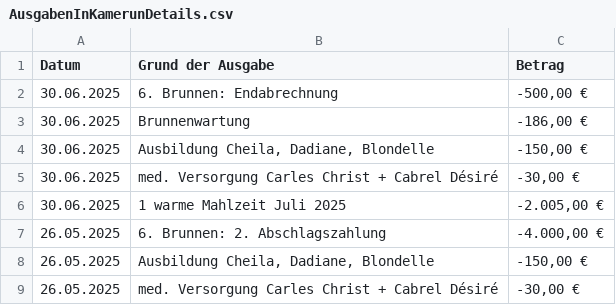
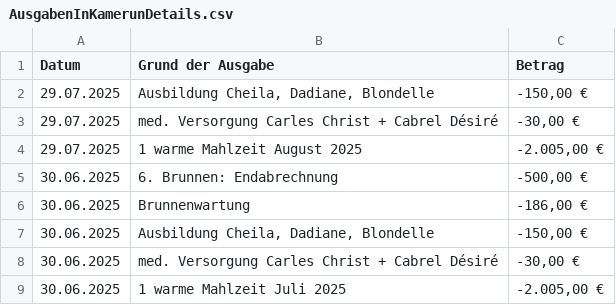
Before and after one commit to noffz-wvonschwartzenberg/HdS_WebSite, a CSV file: public/img/Finanzen/AktuelleFinanzuebersicht/AusgabenInKamerunDetails.csv, drawn as a sheet; only a part is shown; the shorter side is filled out with more unchanged rows; the diff names each change by its address in the sheet, - before the commit and + after, or states it on an @@ line.

```diff
--- a/public/img/Finanzen/AktuelleFinanzuebersicht/AusgabenInKamerunDetails.csv
+++ b/public/img/Finanzen/AktuelleFinanzuebersicht/AusgabenInKamerunDetails.csv
+row 2: 29.07.2025 | Ausbildung Cheila, Dadiane, Blondelle | -150,00 €
+row 3: 29.07.2025 | med. Versorgung Carles Christ + Cabrel Désiré | -30,00 €
+row 4: 29.07.2025 | 1 warme Mahlzeit August 2025 | -2.005,00 €
```
Also changed, not shown: public/img/Finanzen/AktuelleFinanzuebersicht/KostenDetails.csv, public/img/Finanzen/AktuelleFinanzuebersicht/SpenderDetails.csv, 52 other files.
